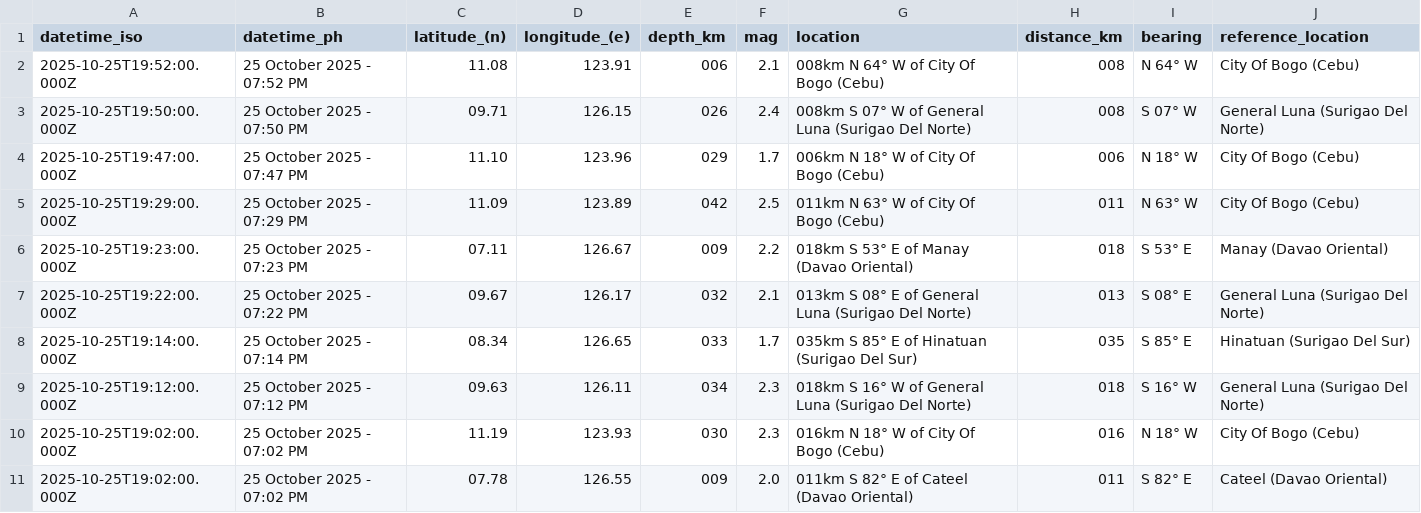
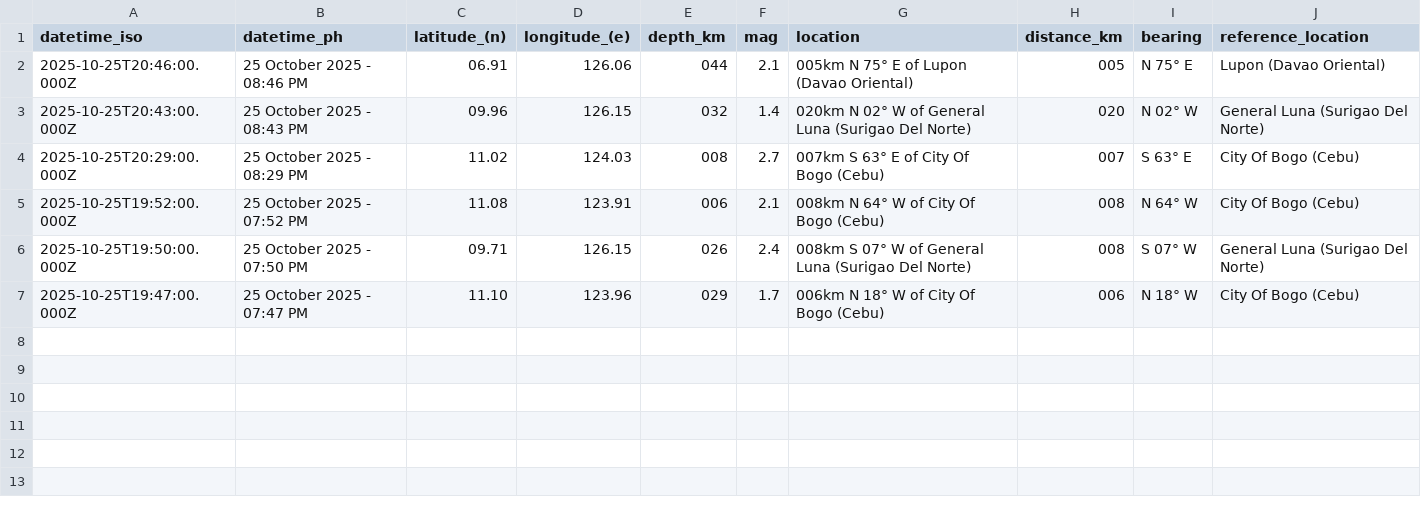
Before and after one commit to Waytii/chamthesleeptalker, a CSV file: earthquakes_past_hour.csv, drawn as a sheet.

```diff
--- a/earthquakes_past_hour.csv
+++ b/earthquakes_past_hour.csv
@@ -1,2 +1,5 @@
 datetime_iso,datetime_ph,latitude_(n),longitude_(e),depth_km,mag,location,distance_km,bearing,reference_location
+2025-10-25T20:46:00.000Z,25 October 2025 - 08:46 PM,06.91,126.06,044,2.1,005km N 75° E of Lupon (Davao Oriental),005,N 75° E,Lupon (Davao Oriental)
+2025-10-25T20:43:00.000Z,25 October 2025 - 08:43 PM,09.96,126.15,032,1.4,020km N 02° W of General Luna (Surigao Del Norte),020,N 02° W,General Luna (Surigao Del Norte)
+2025-10-25T20:29:00.000Z,25 October 2025 - 08:29 PM,11.02,124.03,008,2.7,007km S 63° E of City Of Bogo (Cebu),007,S 63° E,City Of Bogo (Cebu)
 2025-10-25T19:52:00.000Z,25 October 2025 - 07:52 PM,11.08,123.91,006,2.1,008km N 64° W of City Of Bogo (Cebu),008,N 64° W,City Of Bogo (Cebu)
@@ -4,8 +7 @@ datetime_iso,datetime_ph,latitude_(n),longitude_(e),depth_km,mag,location,distan
 2025-10-25T19:47:00.000Z,25 October 2025 - 07:47 PM,11.10,123.96,029,1.7,006km N 18° W of City Of Bogo (Cebu),006,N 18° W,City Of Bogo (Cebu)
-2025-10-25T19:29:00.000Z,25 October 2025 - 07:29 PM,11.09,123.89,042,2.5,011km N 63° W of City Of Bogo (Cebu),011,N 63° W,City Of Bogo (Cebu)
-2025-10-25T19:23:00.000Z,25 October 2025 - 07:23 PM,07.11,126.67,009,2.2,018km S 53° E of Manay (Davao Oriental),018,S 53° E,Manay (Davao Oriental)
-2025-10-25T19:22:00.000Z,25 October 2025 - 07:22 PM,09.67,126.17,032,2.1,013km S 08° E of General Luna (Surigao Del Norte),013,S 08° E,General Luna (Surigao Del Norte)
-2025-10-25T19:14:00.000Z,25 October 2025 - 07:14 PM,08.34,126.65,033,1.7,035km S 85° E of Hinatuan (Surigao Del Sur),035,S 85° E,Hinatuan (Surigao Del Sur)
-2025-10-25T19:12:00.000Z,25 October 2025 - 07:12 PM,09.63,126.11,034,2.3,018km S 16° W of General Luna (Surigao Del Norte),018,S 16° W,General Luna (Surigao Del Norte)
-2025-10-25T19:02:00.000Z,25 October 2025 - 07:02 PM,11.19,123.93,030,2.3,016km N 18° W of City Of Bogo (Cebu),016,N 18° W,City Of Bogo (Cebu)
-2025-10-25T19:02:00.000Z,25 October 2025 - 07:02 PM,07.78,126.55,009,2.0,011km S 82° E of Cateel (Davao Oriental),011,S 82° E,Cateel (Davao Oriental)
```
Also changed, not shown: earthquakes.csv, earthquakes_past_24_hours.csv, 6 other files.
